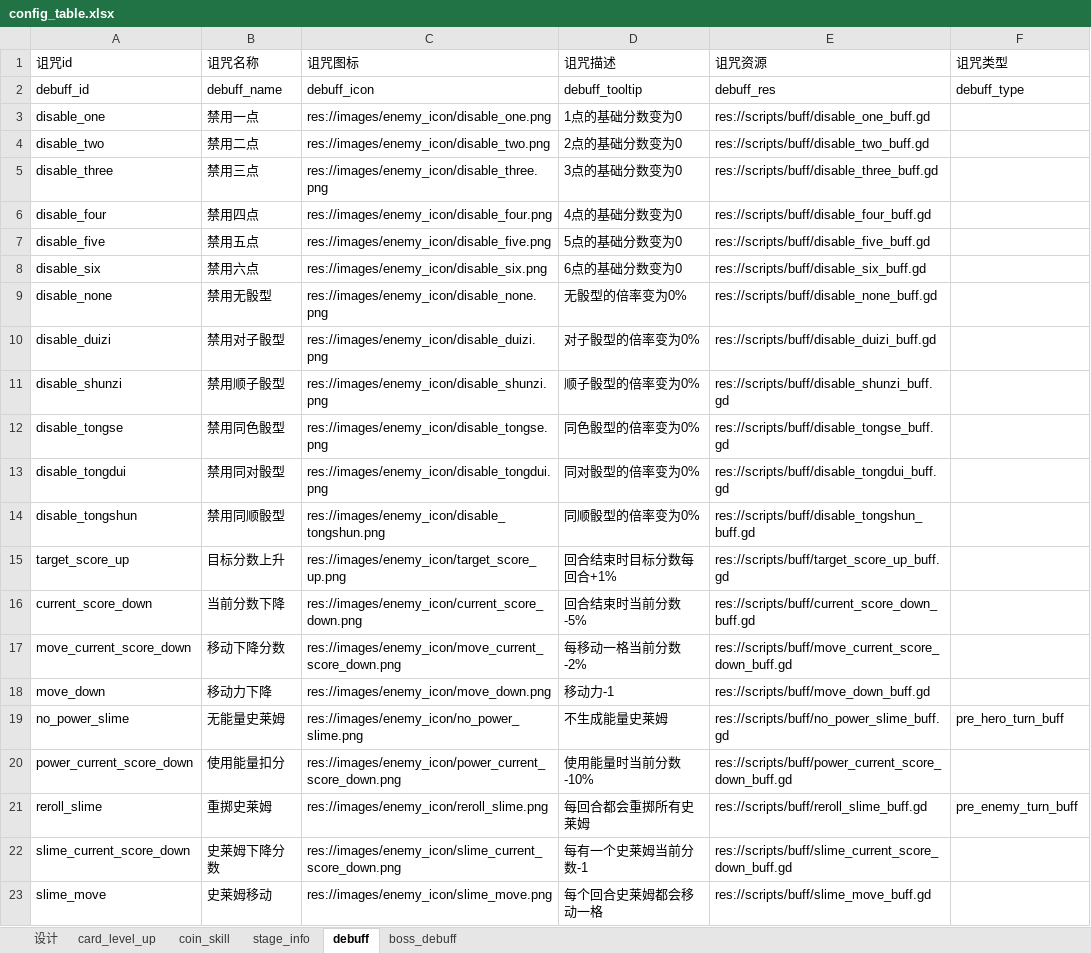
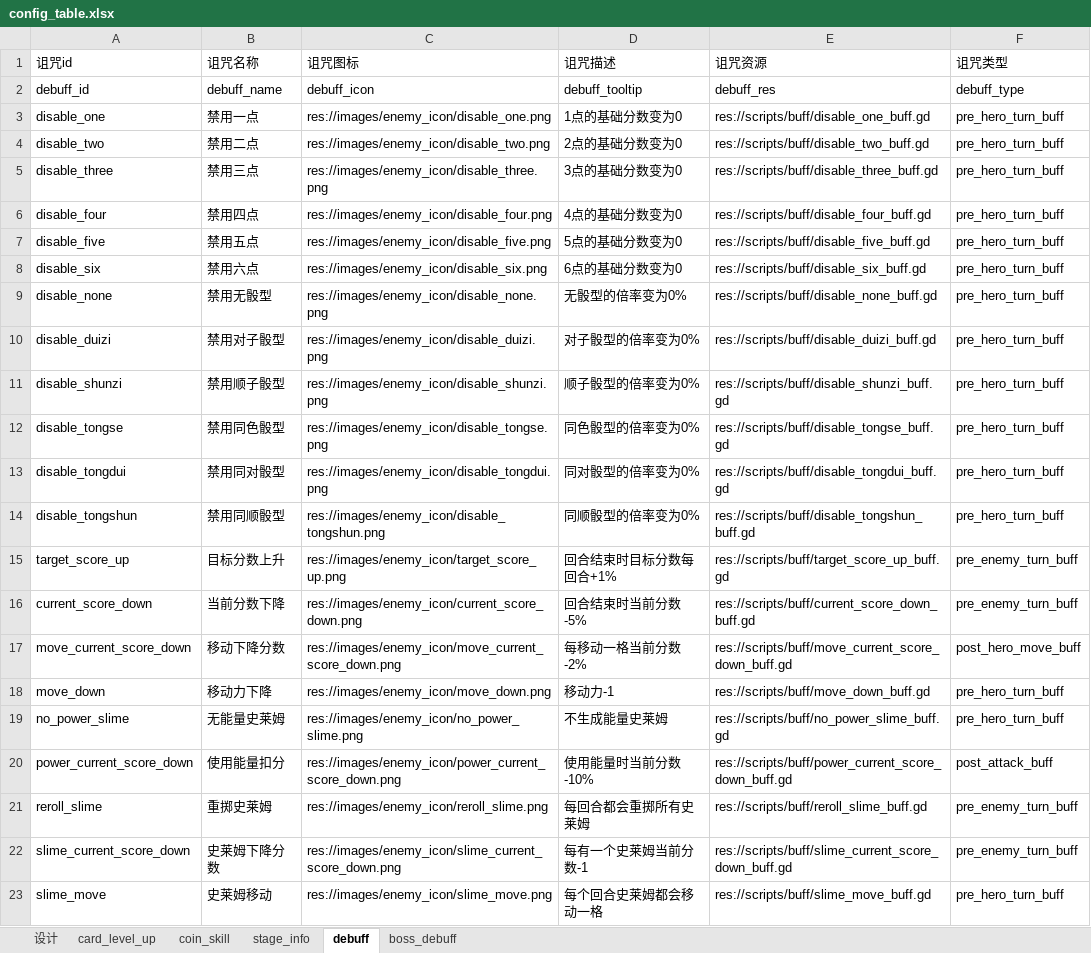
Before and after one commit to ivanbearcat/rogue_slg, an Excel workbook: config/config_table.xlsx, sheet debuff, drawn as a sheet; values as stored, in another font and other column widths than the file's, no borders; the diff names each change by its address in the sheet, - before the commit and + after, or states it on an @@ line.

```diff
--- a/config/config_table.xlsx (sheet debuff)
+++ b/config/config_table.xlsx (sheet debuff)
-F3:F14 (诅咒类型): (empty)
+F3:F14 (诅咒类型): pre_hero_turn_buff
-F15:F16 (诅咒类型): (empty)
+F15:F16 (诅咒类型): pre_enemy_turn_buff
-F17 (诅咒类型): (empty)
+F17 (诅咒类型): post_hero_move_buff
-F18 (诅咒类型): (empty)
+F18 (诅咒类型): pre_hero_turn_buff
-F20 (诅咒类型): (empty)
+F20 (诅咒类型): post_attack_buff
-F22 (诅咒类型): (empty)
+F22 (诅咒类型): pre_enemy_turn_buff
-F23 (诅咒类型): (empty)
+F23 (诅咒类型): pre_hero_turn_buff
```
Also changed, not shown: 21 other files.
